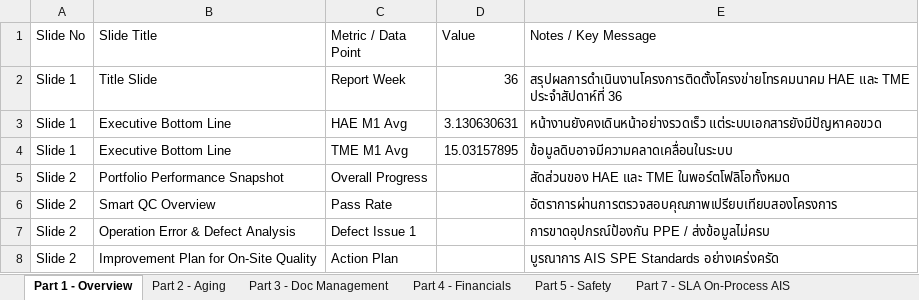
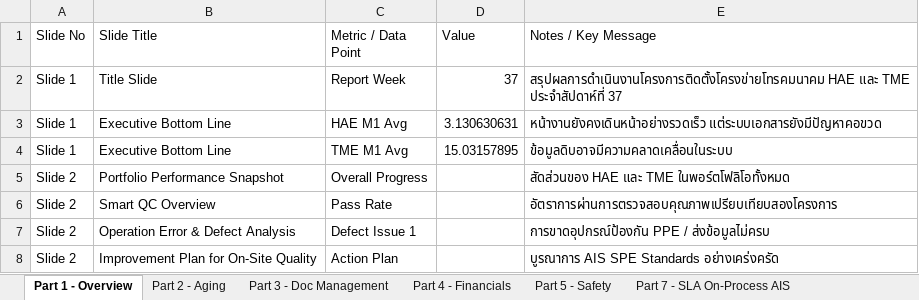
Before and after one commit to boonchotbor-design/0-Dashboard, an Excel workbook: Dashboard_Template_30_Slides_Final_WK37.xlsx, sheet Part 1 - Overview, drawn as a sheet; values as stored, in another font and other column widths than the file's, no borders; the diff names each change by its address in the sheet, - before the commit and + after, or states it on an @@ line.

```diff
--- a/Dashboard_Template_30_Slides_Final_WK37.xlsx (sheet Part 1 - Overview)
+++ b/Dashboard_Template_30_Slides_Final_WK37.xlsx (sheet Part 1 - Overview)
-D2 (Value): 36
+D2 (Value): 37
-E2 (Notes / Key Message): …TME ประจำสัปดาห์ที่ 36
+E2 (Notes / Key Message): …TME ประจำสัปดาห์ที่ 37
```
Also changed, not shown: sheet Part 4 - Financials, sheet Part 3 - Doc Management, 3 other files.
